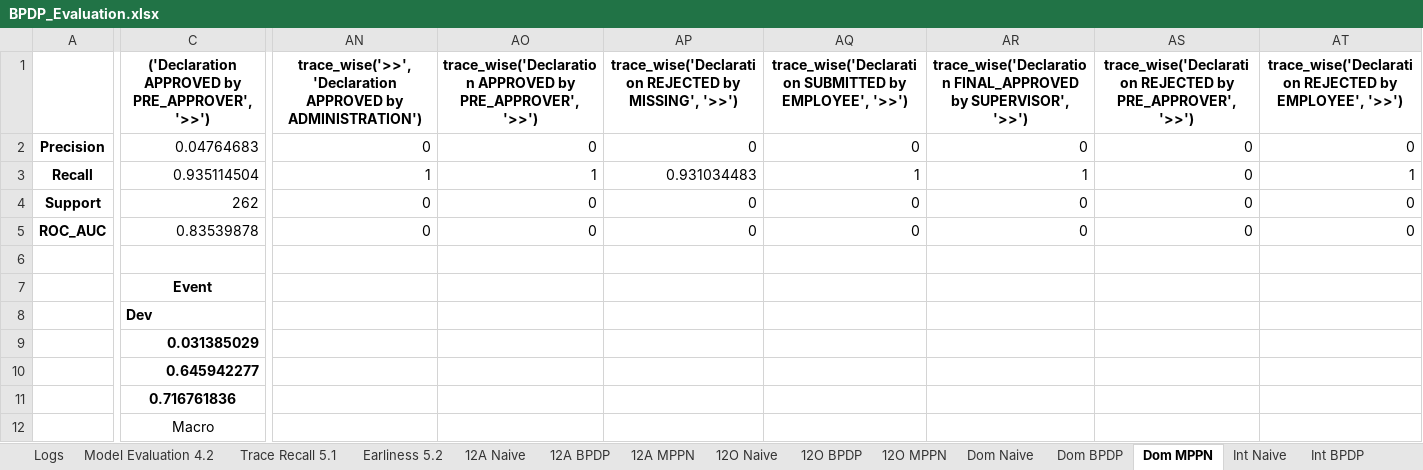
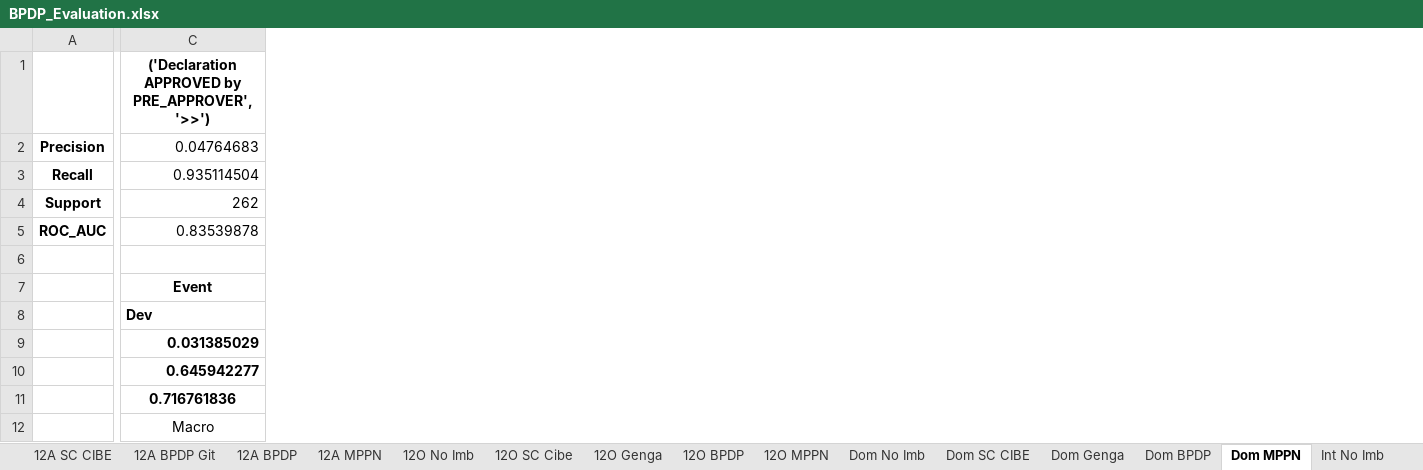
Before and after one commit to MichiMMM/bpdp_test, an Excel workbook: Evaluation/BPDP_Evaluation.xlsx, sheet Dom MPPN, drawn as a sheet; only a part is shown, gaps mark what is left out; values as stored, in another font and other column widths than the file's, no borders; the diff covers the shown part only; the diff names each change by its address in the sheet, - before the commit and + after, or states it on an @@ line.

Commit message:
Replace BPDP_Evaluation.xlsx

```diff
--- a/Evaluation/BPDP_Evaluation.xlsx (sheet Dom MPPN)
+++ b/Evaluation/BPDP_Evaluation.xlsx (sheet Dom MPPN)
-sheet tab: Trace Recall 5.1
-sheet tab: 12A Naive
-sheet tab: 12O Naive
-sheet tab: Dom Naive
-sheet tab: Int Naive
+sheet tab: 12A SC CIBE
+sheet tab: 12A BPDP Git
+sheet tab: 12O No Imb
+sheet tab: 12O SC Cibe
+sheet tab: 12O Genga
+sheet tab: Dom No Imb
+sheet tab: Dom SC CIBE
+sheet tab: Dom Genga
+sheet tab: Int No Imb
-column AN, rows 1-5: trace_wise('>>', 'Declaration APPROVED by ADMINISTRATION') | 0 | 1 | 0 | 0
-column AO, rows 1-5: trace_wise('Declaration APPROVED by PRE_APPROVER', '>>') | 0 | 1 | 0 | 0
-column AP, rows 1-5: trace_wise('Declaration REJECTED by MISSING', '>>') | 0 | 0.931034483 | 0 | 0
-column AQ, rows 1-5: trace_wise('Declaration SUBMITTED by EMPLOYEE', '>>') | 0 | 1 | 0 | 0
-column AR, rows 1-5: trace_wise('Declaration FINAL_APPROVED by SUPERVISOR', '>>') | 0 | 1 | 0 | 0
-column AS, rows 1-5: trace_wise('Declaration REJECTED by PRE_APPROVER', '>>') | 0 | 0 | 0 | 0
-column AT, rows 1-5: trace_wise('Declaration REJECTED by EMPLOYEE', '>>') | 0 | 1 | 0 | 0
```
Also changed, not shown: 31 removed columns and 5 edited cells elsewhere in this sheet, sheet Int BPDP, sheet Int MPPN, sheet Prep BPDP, sheet Prep MPPN, sheet RfP MPPN, sheet RfP BPDP, 9 more sheets, other sheet tabs.
